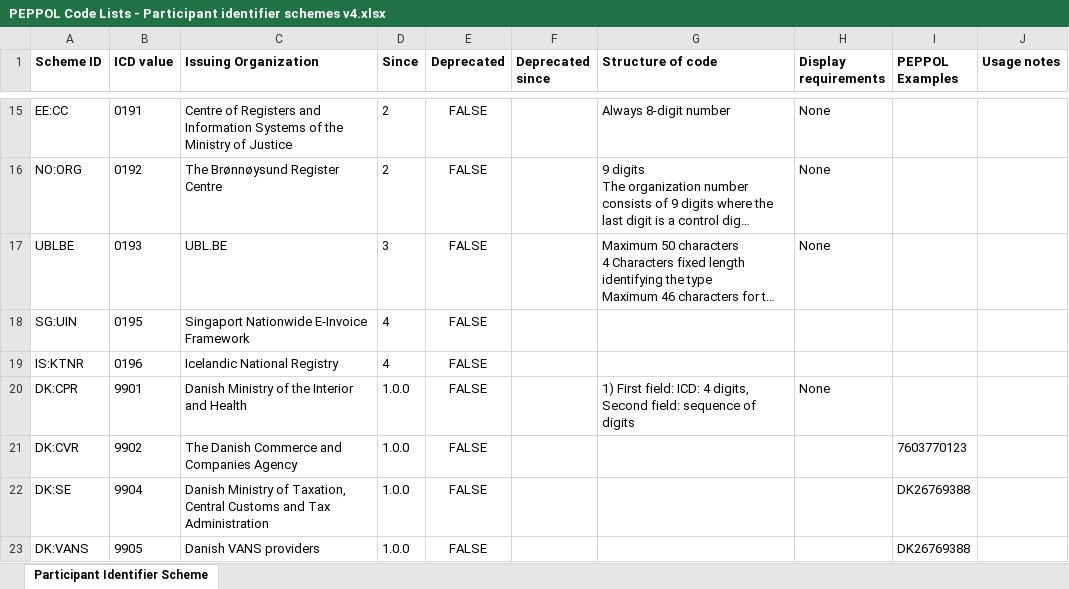
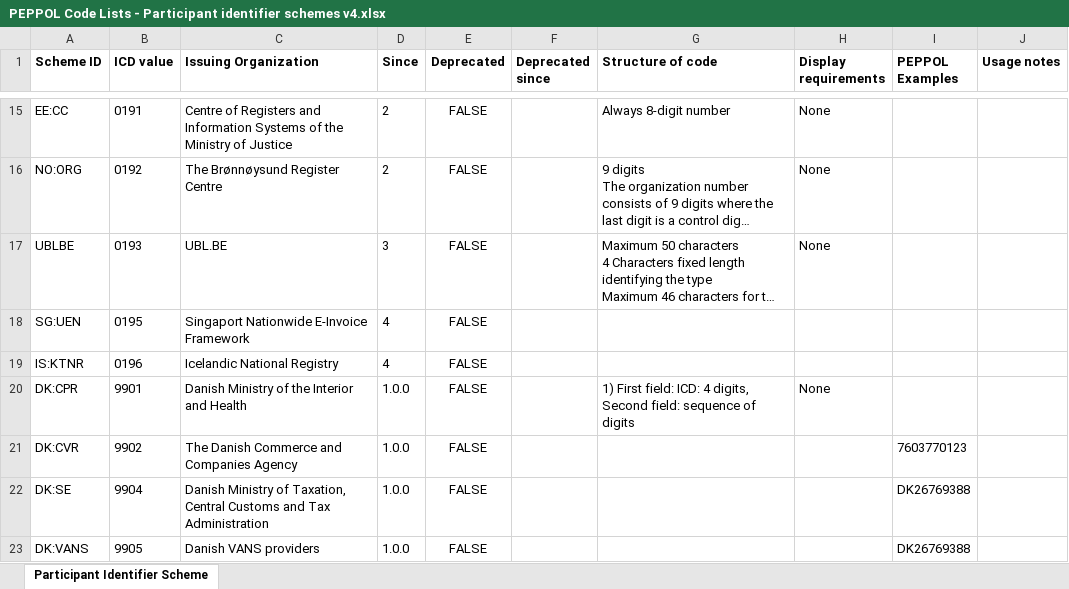
Before and after one commit to OpenPEPPOL/documentation, an Excel workbook: Code Lists/PEPPOL Code Lists - Participant identifier schemes v4.xlsx, sheet Participant Identifier Scheme, drawn as a sheet; only a part is shown, gaps mark what is left out; long unchanged cells end in …; values as stored, in another font and other column widths than the file's, no borders; the diff names each change by its address in the sheet, - before the commit and + after, or states it on an @@ line.

```diff
--- a/Code Lists/PEPPOL Code Lists - Participant identifier schemes v4.xlsx (sheet Participant Identifier Scheme)
+++ b/Code Lists/PEPPOL Code Lists - Participant identifier schemes v4.xlsx (sheet Participant Identifier Scheme)
-A18 (Scheme ID): SG:UIN
+A18 (Scheme ID): SG:UEN
```
Also changed, not shown: 1 other file.
